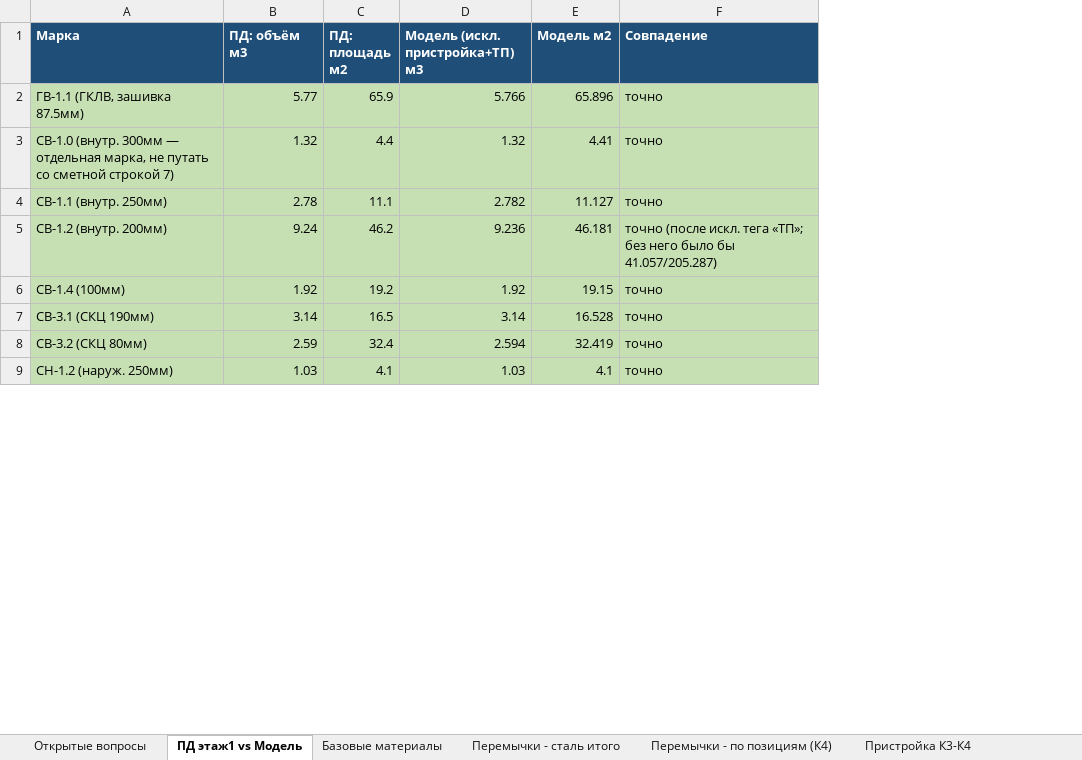
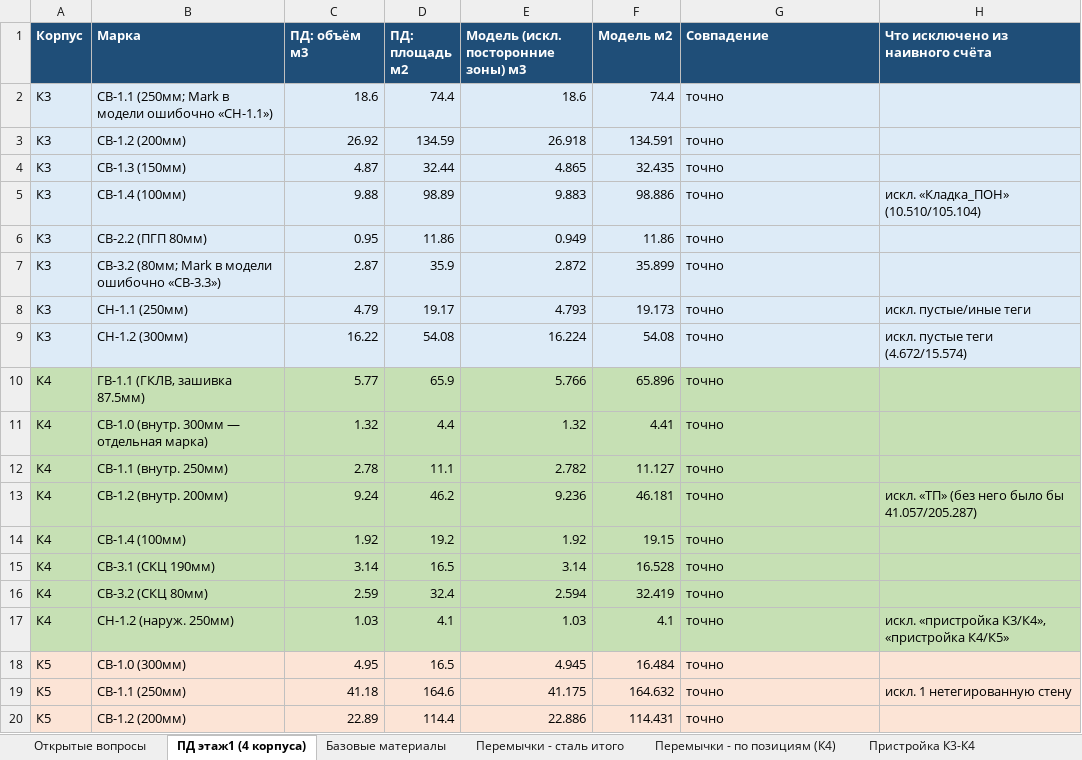
Before and after one commit to kuklevSU10/RD-alia, an Excel workbook: Сверка_К4_расчет.xlsx, sheet ПД этаж1 (4 корпуса), drawn as a sheet; only a part is shown; values as stored, in another font and other column widths than the file's, no borders; addresses are those after the commit; the diff covers the shown part only; the diff names each change by its address in the sheet, - before the commit and + after, or states it on an @@ line.

Commit message:
Внести сверку этажа 1 всех 4 корпусов в расчётный Excel
Лист "ПД этаж1 vs Модель" переименован в "ПД этаж1 (4 корпуса)" и
дополнен данными К3/К5/К6 (было только К4) — теперь все 31 сравнение
в одной таблице с колонкой "Корпус" и пометкой, что именно исключалось
из наивного счёта в каждом случае.

Добавлена закрывающая строка в "Открытые вопросы" — раздел по этажу 1
закрыт (31/31 точных совпадений).

Проверено построчно: остальные листы (Базовые материалы, Перемычки,
Пристройки) не изменились ни на одну ячейку.

```diff
--- a/Сверка_К4_расчет.xlsx (sheet ПД этаж1 (4 корпуса))
+++ b/Сверка_К4_расчет.xlsx (sheet ПД этаж1 (4 корпуса))
-sheet tab: ПД этаж1 vs Модель
+sheet tab: ПД этаж1 (4 корпуса)
+column A (Корпус), rows 10-17: all К4
+column H (Что исключено из наивного счёта), rows 13-17: искл. «ТП» (без него было бы 41.057/205.287) |  |  |  | искл. «пристройка К3/К4», «пристройка К4/К5»
-E1: Модель (искл. пристройка+ТП) м3
+E1: Модель (искл. посторонние зоны) м3
+row 2: К3 | СВ-1.1 (250мм; Mark в модели ошибочно «СН-1.1») | 18.6 | 74.4 | 18.6 | 74.4 | точно
+row 3: К3 | СВ-1.2 (200мм) | 26.92 | 134.59 | 26.918 | 134.591 | точно
+row 4: К3 | СВ-1.3 (150мм) | 4.87 | 32.44 | 4.865 | 32.435 | точно
+row 5: К3 | СВ-1.4 (100мм) | 9.88 | 98.89 | 9.883 | 98.886 | точно | искл. «Кладка_ПОН» (10.510/105.104)
+row 6: К3 | СВ-2.2 (ПГП 80мм) | 0.95 | 11.86 | 0.949 | 11.86 | точно
+row 7: К3 | СВ-3.2 (80мм; Mark в модели ошибочно «СВ-3.3») | 2.87 | 35.9 | 2.872 | 35.899 | точно
+row 8: К3 | СН-1.1 (250мм) | 4.79 | 19.17 | 4.793 | 19.173 | точно | искл. пустые/иные теги
+row 9: К3 | СН-1.2 (300мм) | 16.22 | 54.08 | 16.224 | 54.08 | точно | искл. пустые теги (4.672/15.574)
-B11 (Марка): …— отдельная марка, не путать со сметной строкой 7)
+B11 (Марка): …— отдельная марка)
-G13 (Совпадение): точно (после искл. тега «ТП»; без него было бы 41.057/205.287)
+G13 (Совпадение): точно
+row 18: К5 | СВ-1.0 (300мм) | 4.95 | 16.5 | 4.945 | 16.484 | точно
+row 19: К5 | СВ-1.1 (250мм) | 41.18 | 164.6 | 41.175 | 164.632 | точно | искл. 1 нетегированную стену
+row 20: К5 | СВ-1.2 (200мм) | 22.89 | 114.4 | 22.886 | 114.431 | точно
```
Also changed, not shown: 13 added rows and 2 edited cells elsewhere in this sheet, sheet Открытые вопросы.
